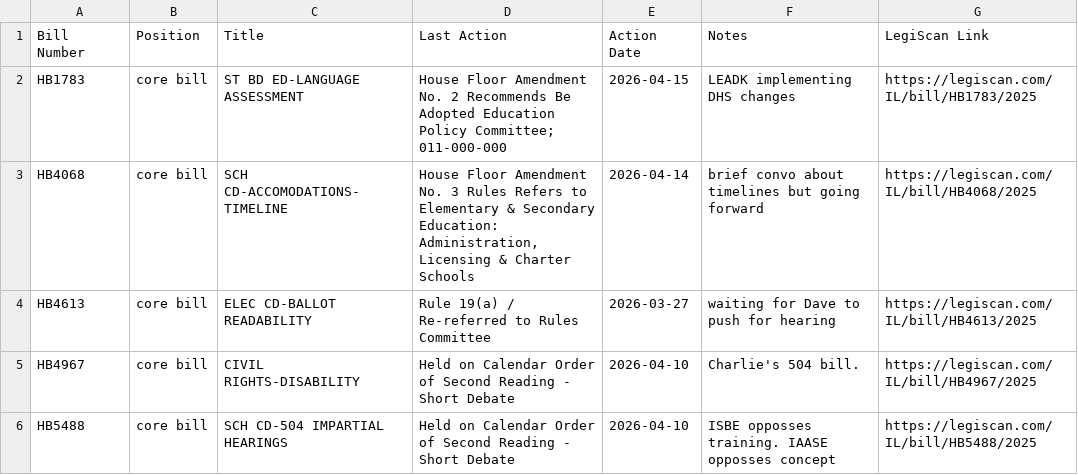
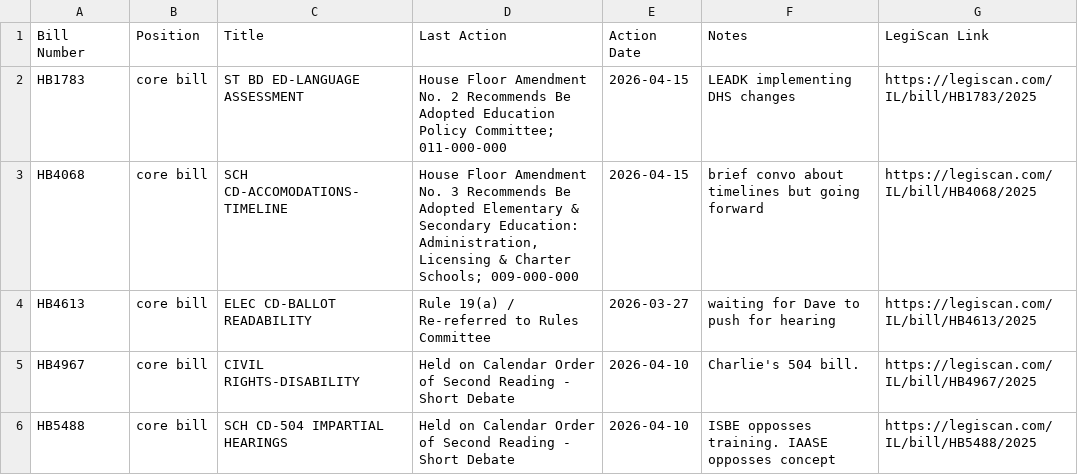
Before and after one commit to lallfran15/ilga-bill-tracker, a CSV file: bills_data.csv, drawn as a sheet.

```diff
--- a/bills_data.csv
+++ b/bills_data.csv
@@ -2,3 +2,3 @@ Bill Number,Position,Title,Last Action,Action Date,Notes,LegiScan Link
 HB1783,core bill,ST BD ED-LANGUAGE ASSESSMENT,House Floor Amendment No. 2 Recommends Be Adopted Education Policy Committee; 011-000-000,2026-04-15,LEADK implementing DHS changes,https://legiscan.com/IL/bill/HB1783/2025
-HB4068,core bill,SCH CD-ACCOMODATIONS-TIMELINE,"House Floor Amendment No. 3 Rules Refers to Elementary & Secondary Education: Administration, Licensing & Charter Schools",2026-04-14,brief convo about timelines but going forward,https://legiscan.com/IL/bill/HB4068/2025
+HB4068,core bill,SCH CD-ACCOMODATIONS-TIMELINE,"House Floor Amendment No. 3 Recommends Be Adopted Elementary & Secondary Education: Administration, Licensing & Charter Schools; 009-000-000",2026-04-15,brief convo about timelines but going forward,https://legiscan.com/IL/bill/HB4068/2025
 HB4613,core bill,ELEC CD-BALLOT READABILITY,Rule 19(a) / Re-referred to Rules Committee,2026-03-27,waiting for Dave to push for hearing,https://legiscan.com/IL/bill/HB4613/2025
```
Also changed, not shown: monitored_bills_data.csv, 4 other files.
